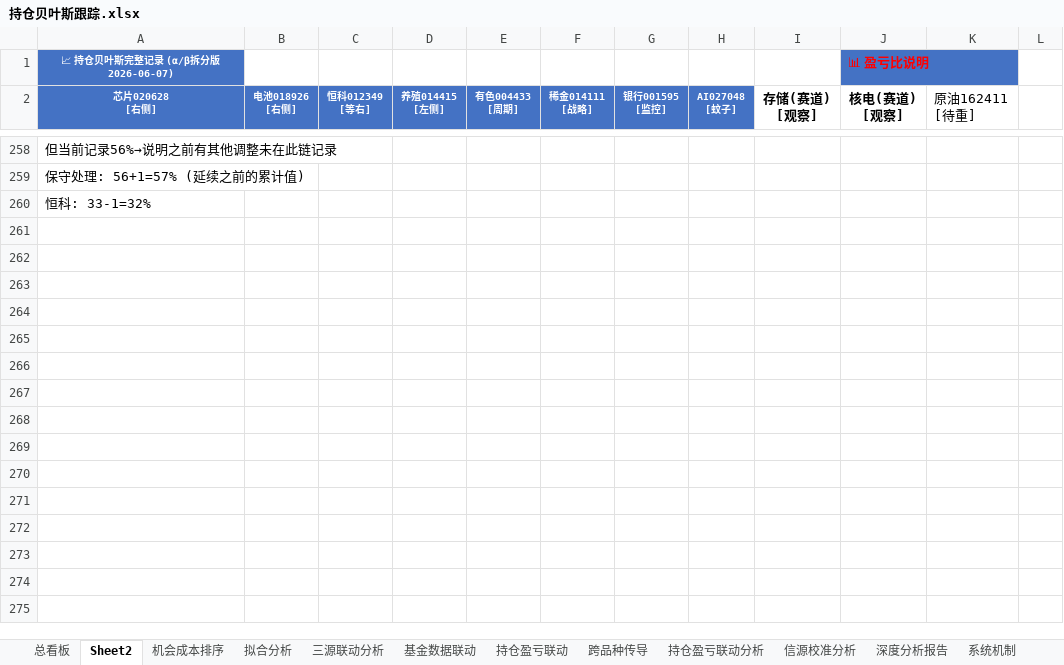
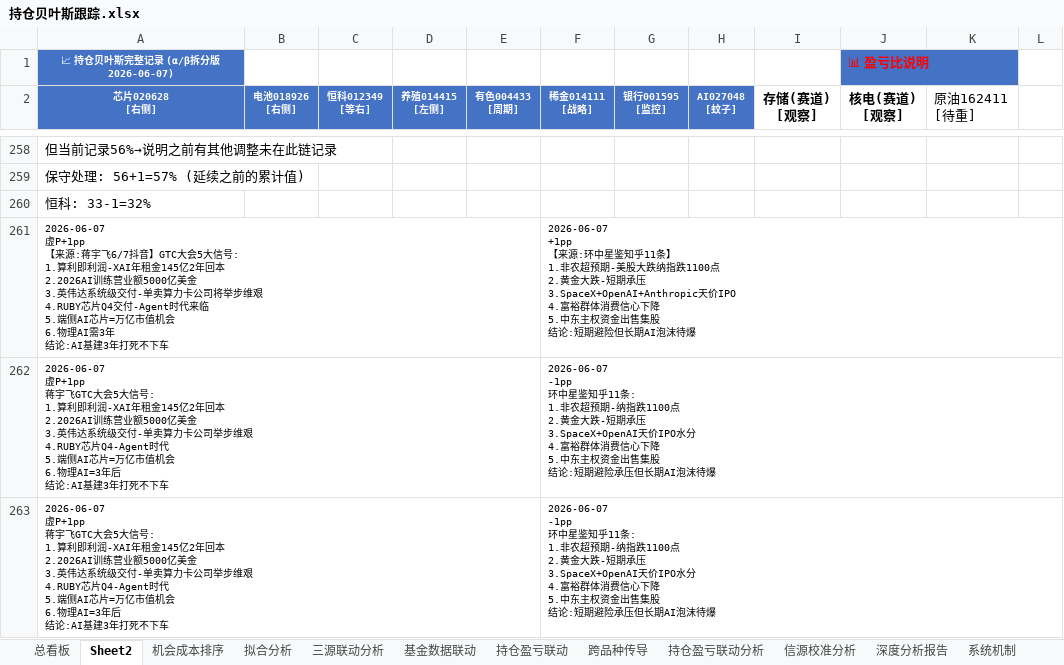
Before and after one commit to f840047663-bot/external-memory, an Excel workbook: 持仓贝叶斯跟踪.xlsx, sheet Sheet2, drawn as a sheet; only a part is shown, gaps mark what is left out; values as stored, in another font and other column widths than the file's, no borders; ↵ is a line break in a cell; the diff names each change by its address in the sheet, - before the commit and + after, or states it on an @@ line.

```diff
--- a/持仓贝叶斯跟踪.xlsx (sheet Sheet2)
+++ b/持仓贝叶斯跟踪.xlsx (sheet Sheet2)
+row 261: 2026-06-07 ↵ 虚P+1pp ↵ 【来源:蒋宇飞6/7抖音】GTC大会5大信号: ↵ 1.算利即利润-XAI年租金145亿2年回本 ↵ 2.2026AI训练营业额5000亿美金 ↵ 3.英伟达系统级交付-单卖算力卡公司将举步维艰 ↵ 4.RUBY芯片Q4交付-Agent时代来临 ↵ 5.端侧AI芯片=万亿市值机会 ↵ 6.物理AI需3年 ↵ 结论:AI基建3年打死不下车 |  |  |  |  | 2026-06-07 ↵ +1pp ↵ 【来源:环中星鉴知乎11条】 ↵ 1.非农超预期-美股大跌纳指跌1100点 ↵ 2.黄金大跌-短期承压 ↵ 3.SpaceX+OpenAI+Anthropic天价IPO ↵ 4.富裕群体消费信心下降 ↵ 5.中东主权资金出售集股 ↵ 结论:短期避险但长期AI泡沫待爆
+row 262: 2026-06-07 ↵ 虚P+1pp ↵ 蒋宇飞GTC大会5大信号: ↵ 1.算利即利润-XAI年租金145亿2年回本 ↵ 2.2026AI训练营业额5000亿美金 ↵ 3.英伟达系统级交付-单卖算力卡公司举步维艰 ↵ 4.RUBY芯片Q4-Agent时代 ↵ 5.端侧AI芯片=万亿市值机会 ↵ 6.物理AI=3年后 ↵ 结论:AI基建3年打死不下车 |  |  |  |  | 2026-06-07 ↵ -1pp ↵ 环中星鉴知乎11条: ↵ 1.非农超预期-纳指跌1100点 ↵ 2.黄金大跌-短期承压 ↵ 3.SpaceX+OpenAI天价IPO水分 ↵ 4.富裕群体消费信心下降 ↵ 5.中东主权资金出售集股 ↵ 结论:短期避险承压但长期AI泡沫待爆
+row 263: 2026-06-07 ↵ 虚P+1pp ↵ 蒋宇飞GTC大会5大信号: ↵ 1.算利即利润-XAI年租金145亿2年回本 ↵ 2.2026AI训练营业额5000亿美金 ↵ 3.英伟达系统级交付-单卖算力卡公司举步维艰 ↵ 4.RUBY芯片Q4-Agent时代 ↵ 5.端侧AI芯片=万亿市值机会 ↵ 6.物理AI=3年后 ↵ 结论:AI基建3年打死不下车 |  |  |  |  | 2026-06-07 ↵ -1pp ↵ 环中星鉴知乎11条: ↵ 1.非农超预期-纳指跌1100点 ↵ 2.黄金大跌-短期承压 ↵ 3.SpaceX+OpenAI天价IPO水分 ↵ 4.富裕群体消费信心下降 ↵ 5.中东主权资金出售集股 ↵ 结论:短期避险承压但长期AI泡沫待爆
```
Also changed, not shown: sheet 总看板, 2 other files.
